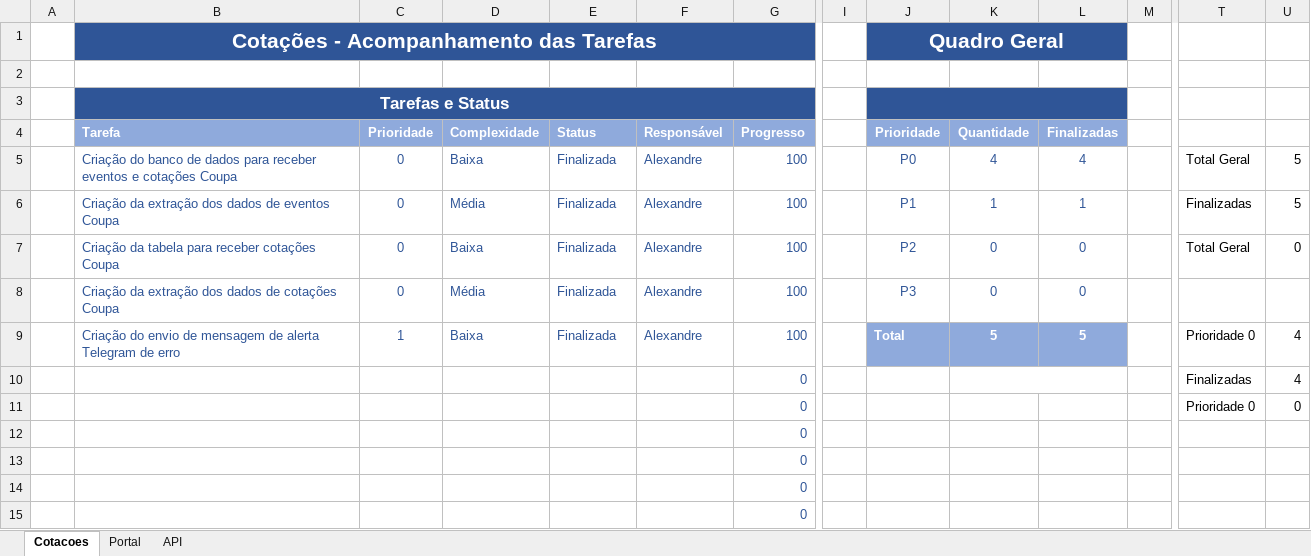
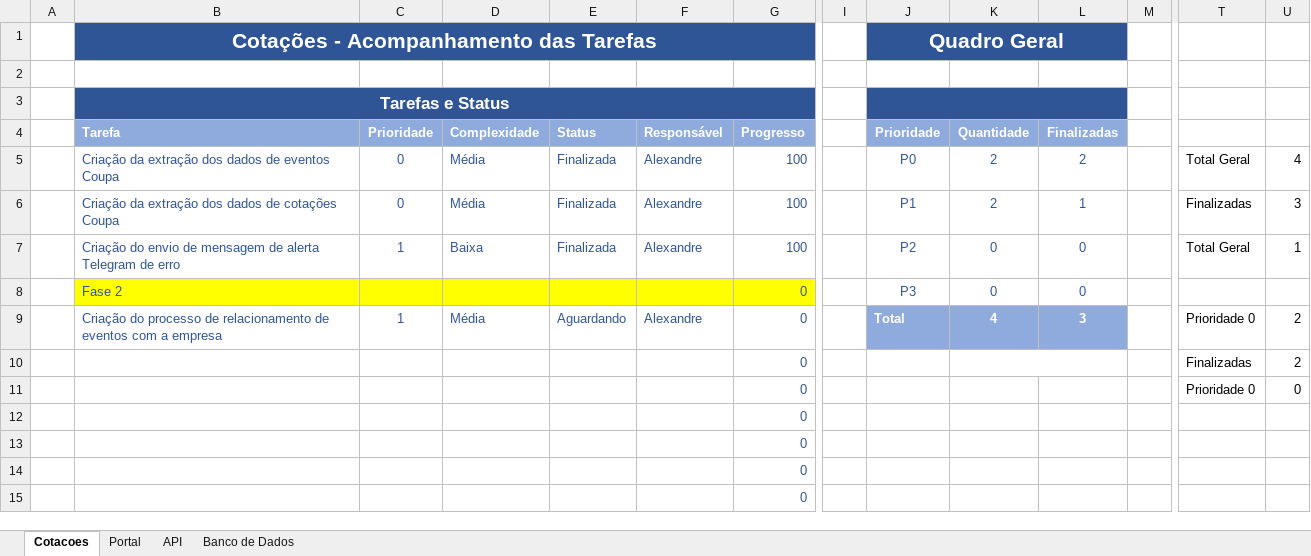
Before and after one commit to ajchicrala/powerjob, an Excel workbook: Tarefas.xlsx, sheet Cotacoes, drawn as a sheet; only a part is shown, gaps mark what is left out; values as stored, in another font and other column widths than the file's, no borders; charts and pictures and conditional formats not drawn; removed rows and columns are numbered as before the commit, all else as after; rows hold the shown columns only; the diff names each change by its address in the sheet, - before the commit and + after, or states it on an @@ line.

Commit message:
Adição de novas tabelas de banco

```diff
--- a/Tarefas.xlsx (sheet Cotacoes)
+++ b/Tarefas.xlsx (sheet Cotacoes)
+sheet tab: Banco de Dados
-B5: Criação do banco de dados para receber eventos e cotações Coupa
+B5: Criação da extração dos dados de eventos Coupa
-D5: Baixa
+D5: Média
-K5: 4
+K5: 2
-L5: 4
+L5: 2
-U5: 5
+U5: 4
-B6: …dados de eventos Coupa
+B6: …dados de cotações Coupa
-K6: 1
+K6: 2
-U6: 5
+U6: 3
-B7: Criação da tabela para receber cotações Coupa
+B7: Criação do envio de mensagem de alerta Telegram de erro
-C7: 0
+C7: 1
-U7: 0
+U7: 1
-row 8:  | Criação da extração dos dados de cotações Coupa | 0 | Média | Finalizada | Alexandre | 100 |  | P3 | 0 | 0
-row 9:  | Criação do envio de mensagem de alerta Telegram de erro | 1 | Baixa | Finalizada | Alexandre | 100 |  | Total | 5 | 5 |  | Prioridade 0 | 4
+row 8:  | Fase 2 |  |  |  |  | 0 |  | P3 | 0 | 0
+row 9:  | Criação do processo de relacionamento de eventos com a empresa | 1 | Média | Aguardando | Alexandre | 0 |  | Total | 4 | 3 |  | Prioridade 0 | 2
-U10: 4
+U10: 2
```
Also changed, not shown: sheet Portal, sheet API, charts or pictures, 2 other files.
